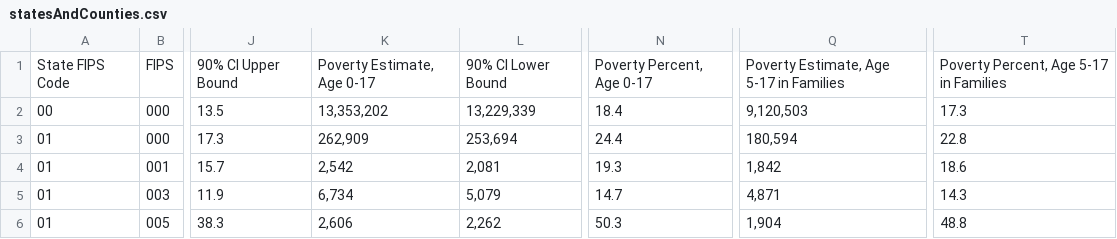
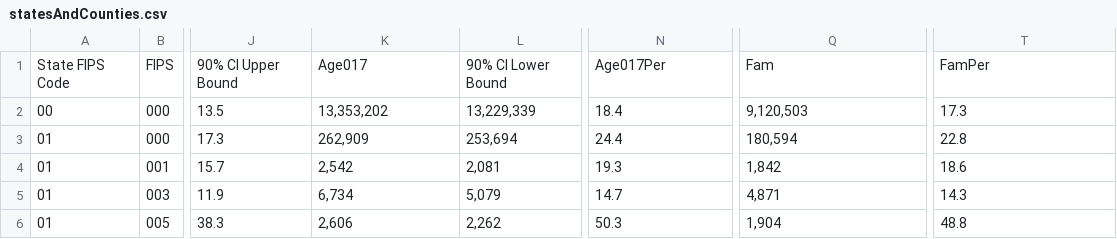
Before and after one commit to NotBenHodges/finalProject, a CSV file: statesAndCounties.csv, drawn as a sheet; only a part is shown, gaps mark what is left out; the diff names each change by its address in the sheet, - before the commit and + after, or states it on an @@ line.

```diff
--- a/statesAndCounties.csv
+++ b/statesAndCounties.csv
-K1: Poverty Estimate, Age 0-17
+K1: Age017
-N1: Poverty Percent, Age 0-17
+N1: Age017Per
-Q1: Poverty Estimate, Age 5-17 in Families
+Q1: Fam
-T1: Poverty Percent, Age 5-17 in Families
+T1: FamPer
```
Also changed, not shown: 1 other file.
